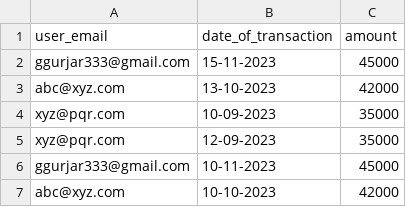
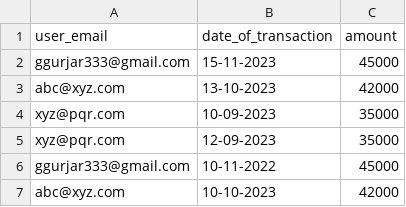
Before and after one commit to ggurjar333/bank-statement-generation, a CSV file: data/transactions.csv, drawn as a sheet.

```diff
--- a/data/transactions.csv
+++ b/data/transactions.csv
@@ -5,3 +5,3 @@ xyz@pqr.com, 10-09-2023, 35000
 xyz@pqr.com, 12-09-2023, 35000
-ggurjar333@gmail.com, 10-11-2023, 45000
+ggurjar333@gmail.com, 10-11-2022, 45000
 abc@xyz.com, 10-10-2023, 42000
```
Also changed, not shown: 1 other file.
